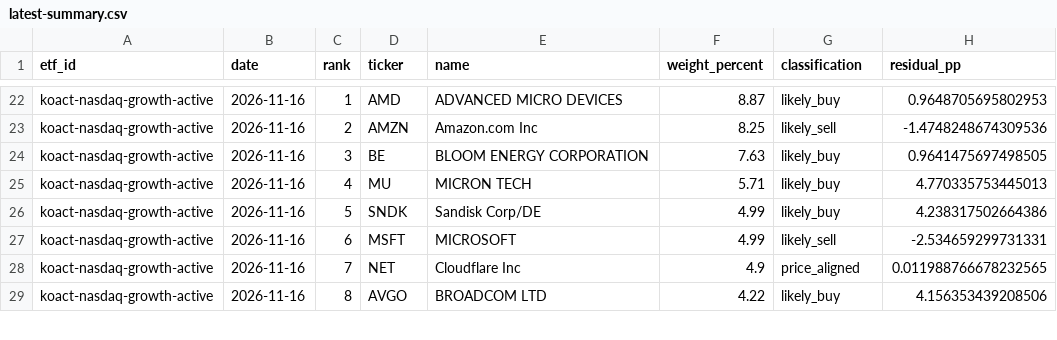
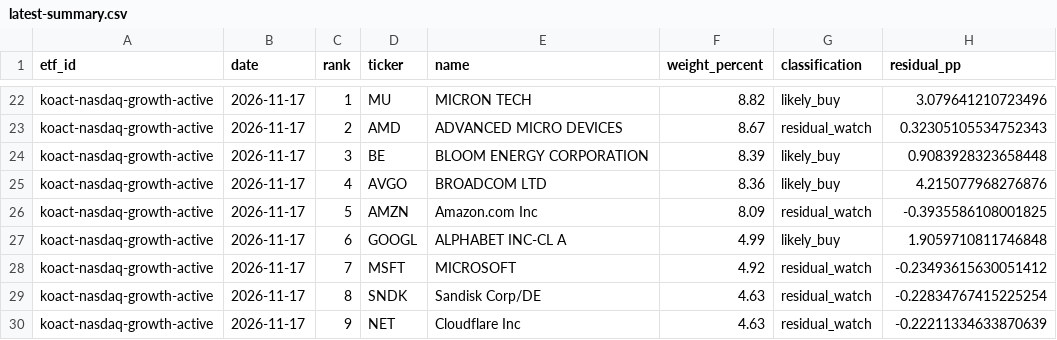
Before and after one commit to SonChangGi/etf-tracking, a CSV file: data/latest-summary.csv, drawn as a sheet; only a part is shown, gaps mark what is left out; removed rows and columns are numbered as before the commit, all else as after; the diff covers the shown part only; the diff names each change by its address in the sheet, - before the commit and + after, or states it on an @@ line.

```diff
--- a/data/latest-summary.csv
+++ b/data/latest-summary.csv
-B22:B25 (date): 2026-11-16
+B22:B25 (date): 2026-11-17
-D22 (ticker): AMD
+D22 (ticker): MU
-E22 (name): ADVANCED MICRO DEVICES
+E22 (name): MICRON TECH
-F22 (weight_percent): 8.87
+F22 (weight_percent): 8.82
-H22 (residual_pp): 0.9648705695802953
+H22 (residual_pp): 3.079641210723496
-D23 (ticker): AMZN
+D23 (ticker): AMD
-E23 (name): Amazon.com Inc
+E23 (name): ADVANCED MICRO DEVICES
-F23 (weight_percent): 8.25
+F23 (weight_percent): 8.67
-G23 (classification): likely_sell
+G23 (classification): residual_watch
-H23 (residual_pp): -1.4748248674309536
+H23 (residual_pp): 0.32305105534752343
-F24 (weight_percent): 7.63
+F24 (weight_percent): 8.39
-H24 (residual_pp): 0.9641475697498505
+H24 (residual_pp): 0.9083928323658448
-D25 (ticker): MU
+D25 (ticker): AVGO
-E25 (name): MICRON TECH
+E25 (name): BROADCOM LTD
-F25 (weight_percent): 5.71
+F25 (weight_percent): 8.36
-H25 (residual_pp): 4.770335753445013
+H25 (residual_pp): 4.215077968276876
+row 26: koact-nasdaq-growth-active | 2026-11-17 | 5 | AMZN | Amazon.com Inc | 8.09 | residual_watch | -0.3935586108001825
-B27:B28 (date): 2026-11-16
+B27:B28 (date): 2026-11-17
-C27 (rank): 5
+C27 (rank): 6
-D27 (ticker): SNDK
+D27 (ticker): GOOGL
-E27 (name): Sandisk Corp/DE
+E27 (name): ALPHABET INC-CL A
-H27 (residual_pp): 4.238317502664386
+H27 (residual_pp): 1.9059710811746848
-C28 (rank): 6
+C28 (rank): 7
-F28 (weight_percent): 4.99
+F28 (weight_percent): 4.92
-G28 (classification): likely_sell
+G28 (classification): residual_watch
-H28 (residual_pp): -2.534659299731331
+H28 (residual_pp): -0.23493615630051412
+row 29: koact-nasdaq-growth-active | 2026-11-17 | 8 | SNDK | Sandisk Corp/DE | 4.63 | residual_watch | -0.22834767415225254
-B30 (date): 2026-11-16
+B30 (date): 2026-11-17
-C30 (rank): 7
+C30 (rank): 9
-F30 (weight_percent): 4.9
+F30 (weight_percent): 4.63
-G30 (classification): price_aligned
+G30 (classification): residual_watch
-H30 (residual_pp): 0.011988766678232565
+H30 (residual_pp): -0.22211334633870639
-row 29: koact-nasdaq-growth-active | 2026-11-16 | 8 | AVGO | BROADCOM LTD | 4.22 | likely_buy | 4.156353439208506
```
Also changed, not shown: 2 added rows, 3 removed rows and 78 edited cells elsewhere in this file, 9 other files.
